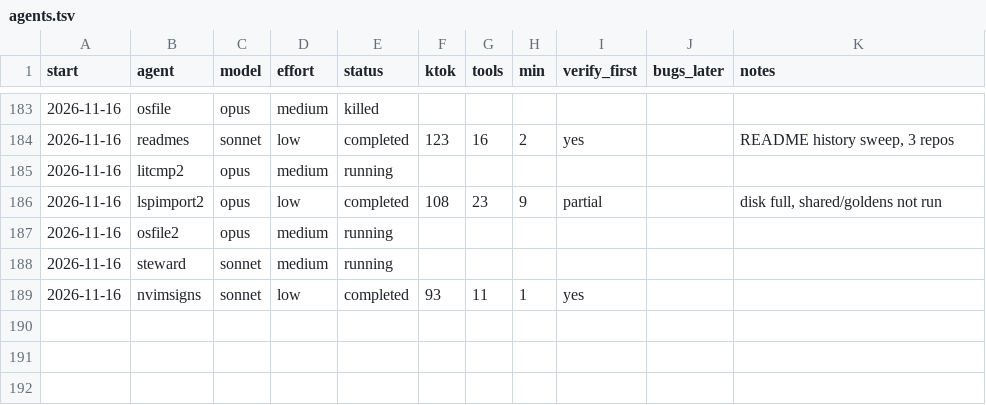
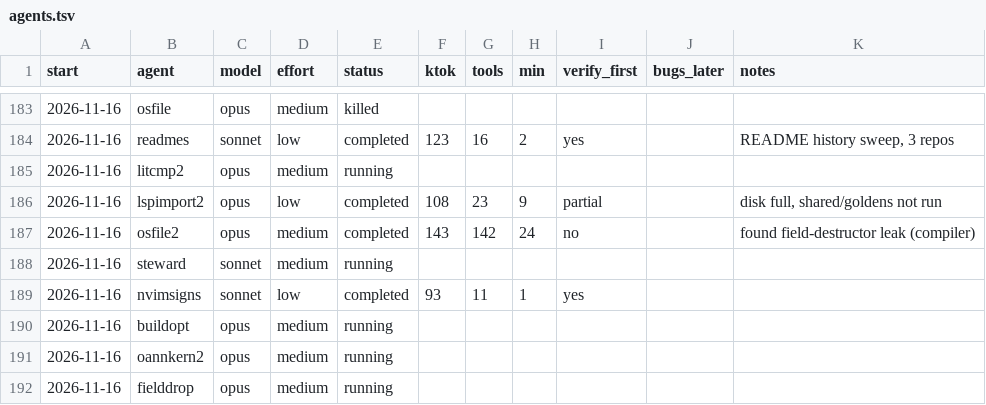
Before and after one commit to osarv/olang, a TSV file: agents.tsv, drawn as a sheet; only a part is shown, gaps mark what is left out.

Commit message:
review notes 2026-11-16T12:02:09Z

```diff
--- a/agents.tsv
+++ b/agents.tsv
@@ -186,4 +186,7 @@ start	agent	model	effort	status	ktok	tools	min	verify_first	bugs_later	notes
 2026-11-16	lspimport2	opus	low	completed	108	23	9	partial		disk full, shared/goldens not run
-2026-11-16	osfile2	opus	medium	running
+2026-11-16	osfile2	opus	medium	completed	143	142	24	no		found field-destructor leak (compiler)
 2026-11-16	steward	sonnet	medium	running
 2026-11-16	nvimsigns	sonnet	low	completed	93	11	1	yes
+2026-11-16	buildopt	opus	medium	running
+2026-11-16	oannkern2	opus	medium	running
+2026-11-16	fielddrop	opus	medium	running
```
